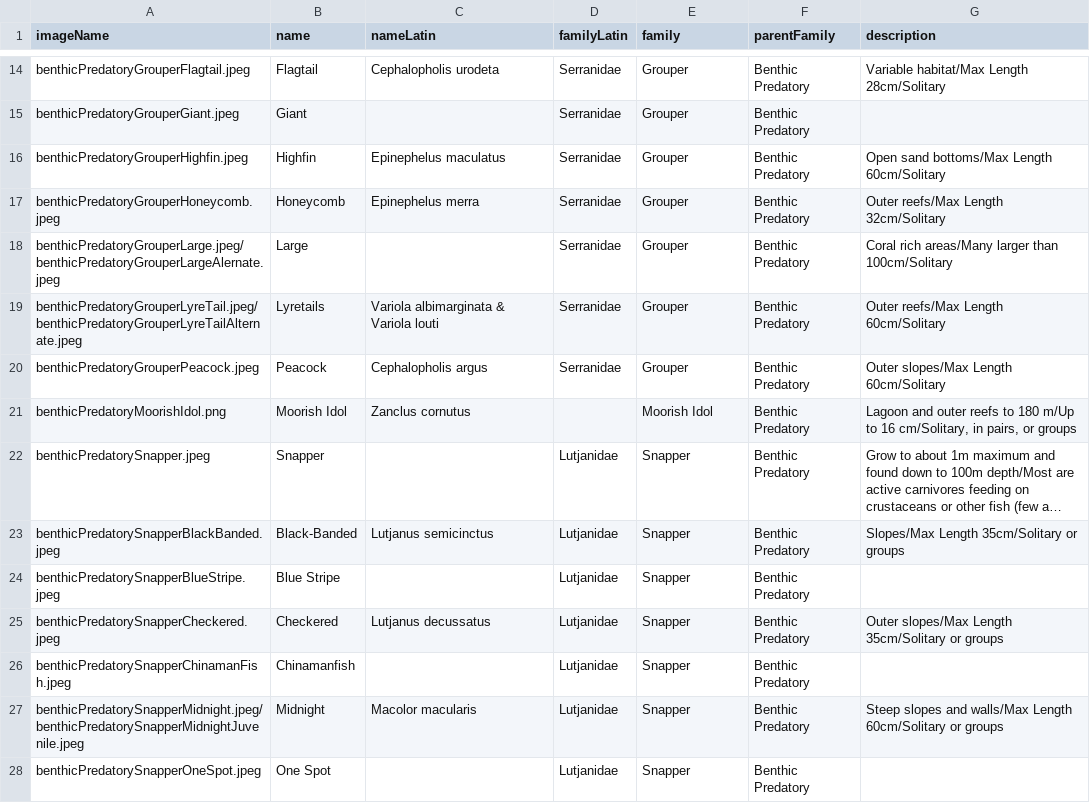
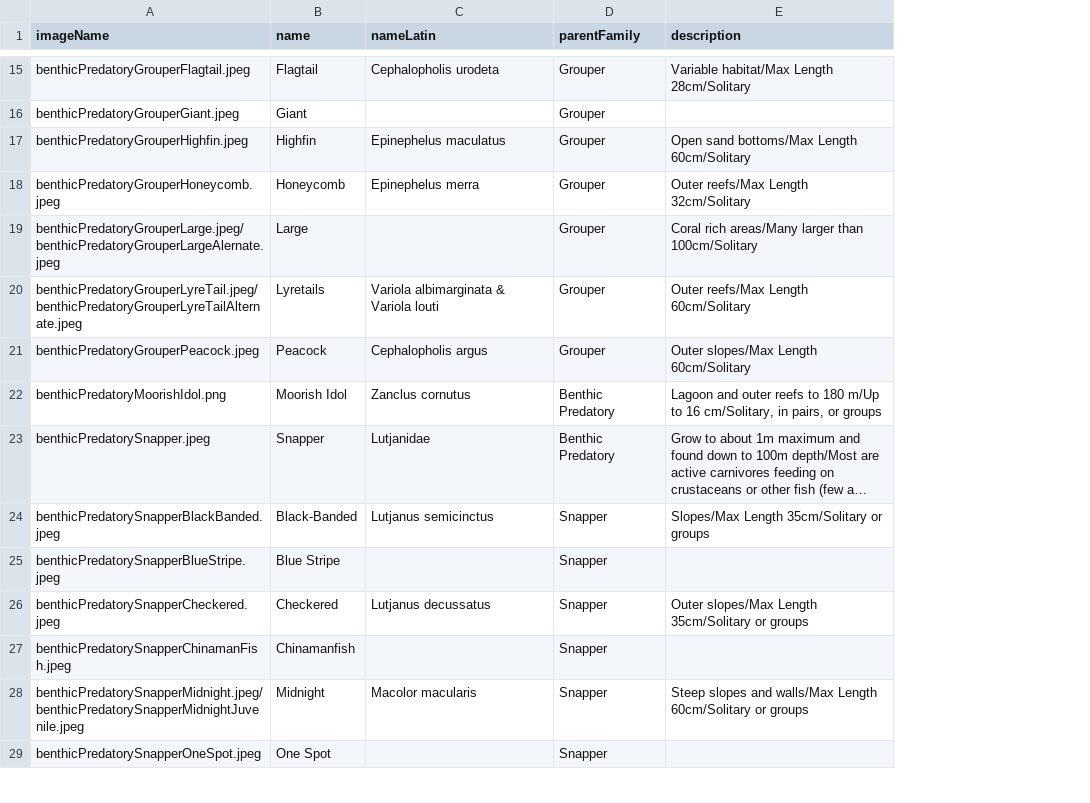
Before and after one commit to vaiStardom/OceanLife, a CSV file: data.csv, drawn as a sheet; only a part is shown, gaps mark what is left out; long unchanged cells end in …; removed rows and columns are numbered as before the commit, all else as after; the diff covers the shown part only; the diff names each change by its address in the sheet, - before the commit and + after, or states it on an @@ line.

```diff
--- a/data.csv
+++ b/data.csv
-column D (familyLatin), rows 14-28: Serranidae | Serranidae | Serranidae | Serranidae | Serranidae | Serranidae | Serranidae |  | Lutjanidae | Lutjanidae | Lutjanidae | Lutjanidae | Lutjanidae | Lutjanidae | Lutjanidae
-column F (parentFamily), rows 14-28: all Benthic Predatory
-D1: family
+D1: parentFamily
-D22 (parentFamily): Moorish Idol
+D22 (parentFamily): Benthic Predatory
-C23 (nameLatin): (empty)
+C23 (nameLatin): Lutjanidae
-D23 (parentFamily): Snapper
+D23 (parentFamily): Benthic Predatory
```
Also changed, not shown: 1 added row and 13 edited cells elsewhere in this file, 14 other files.
